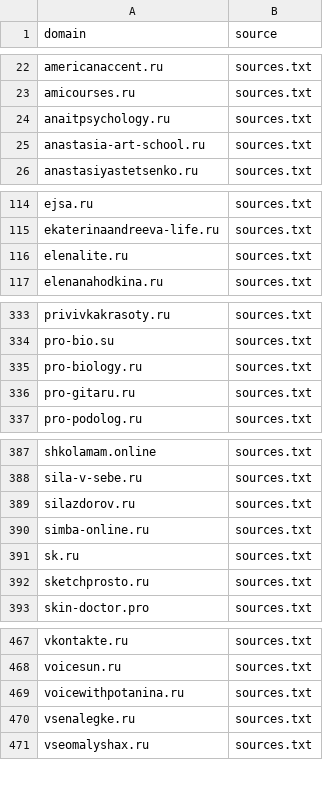
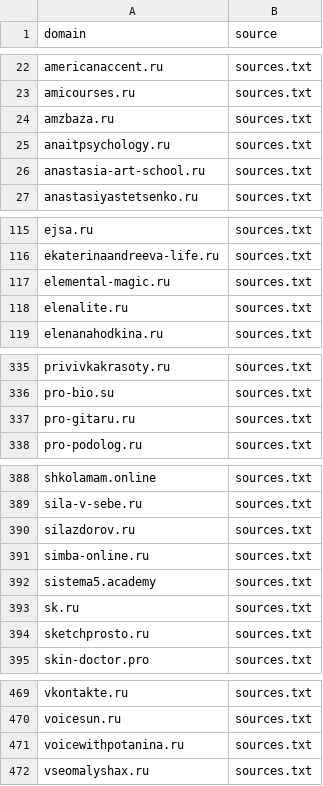
Before and after one commit to xlollypop22/rf-online-schools-registry., a CSV file: data/raw_domains.csv, drawn as a sheet; only a part is shown, gaps mark what is left out; removed rows and columns are numbered as before the commit, all else as after; the diff names each change by its address in the sheet, - before the commit and + after, or states it on an @@ line.

```diff
--- a/data/raw_domains.csv
+++ b/data/raw_domains.csv
+row 24: amzbaza.ru | sources.txt
+row 117: elemental-magic.ru | sources.txt
-row 335: pro-biology.ru | sources.txt
+row 392: sistema5.academy | sources.txt
-row 470: vsenalegke.ru | sources.txt
```
Also changed, not shown: data/registry_enriched.csv, data/registry_final.csv.
